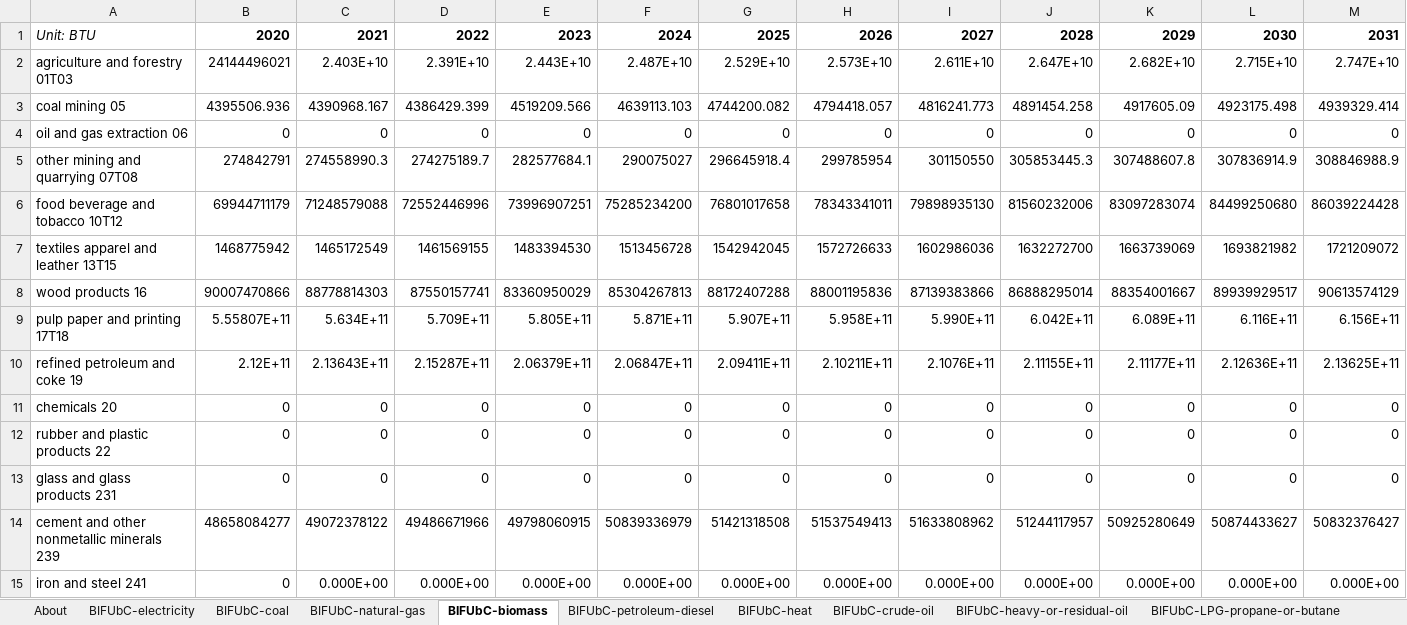
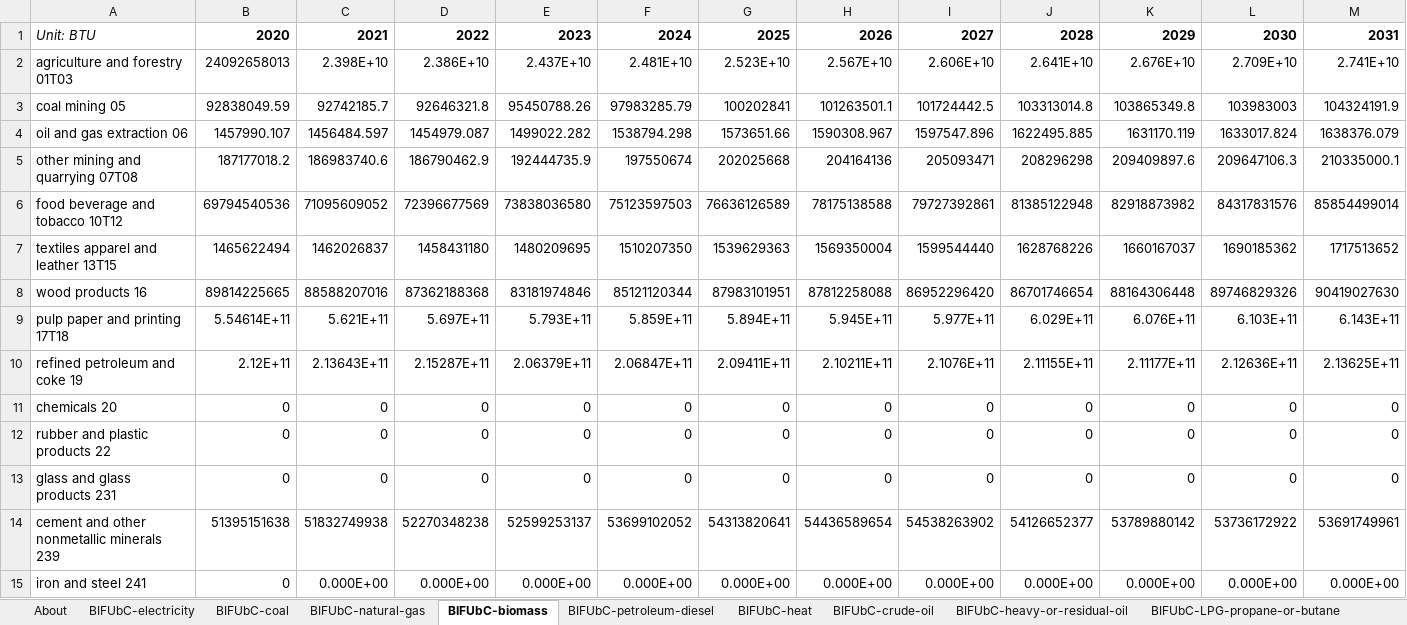
Before and after one commit to EnergyInnovation/eps-maryland, an Excel workbook: InputData/indst/BIFUbC/BAU Industrial Fuel Use before CCS.xlsx, sheet BIFUbC-biomass, drawn as a sheet; only a part is shown; values as stored, in another font and other column widths than the file's, no borders; removed rows and columns are numbered as before the commit, all else as after; rows hold the shown columns only; the diff covers the shown part only; the diff names each change by its address in the sheet, - before the commit and + after, or states it on an @@ line.

```diff
--- a/InputData/indst/BIFUbC/BAU Industrial Fuel Use before CCS.xlsx (sheet BIFUbC-biomass)
+++ b/InputData/indst/BIFUbC/BAU Industrial Fuel Use before CCS.xlsx (sheet BIFUbC-biomass)
-row 2: agriculture and forestry 01T03 | 24144496021 | 2.403E+10 | 2.391E+10 | 2.443E+10 | 2.487E+10 | 2.529E+10 | 2.573E+10 | 2.611E+10 | 2.647E+10 | 2.682E+10 | 2.715E+10 | 2.747E+10
-row 3: coal mining 05 | 4395506.936 | 4390968.167 | 4386429.399 | 4519209.566 | 4639113.103 | 4744200.082 | 4794418.057 | 4816241.773 | 4891454.258 | 4917605.09 | 4923175.498 | 4939329.414
-row 4: oil and gas extraction 06 | 0 | 0 | 0 | 0 | 0 | 0 | 0 | 0 | 0 | 0 | 0 | 0
-row 5: other mining and quarrying 07T08 | 274842791 | 274558990.3 | 274275189.7 | 282577684.1 | 290075027 | 296645918.4 | 299785954 | 301150550 | 305853445.3 | 307488607.8 | 307836914.9 | 308846988.9
-row 6: food beverage and tobacco 10T12 | 69944711179 | 71248579088 | 72552446996 | 73996907251 | 75285234200 | 76801017658 | 78343341011 | 79898935130 | 81560232006 | 83097283074 | 84499250680 | 86039224428
-row 7: textiles apparel and leather 13T15 | 1468775942 | 1465172549 | 1461569155 | 1483394530 | 1513456728 | 1542942045 | 1572726633 | 1602986036 | 1632272700 | 1663739069 | 1693821982 | 1721209072
-row 8: wood products 16 | 90007470866 | 88778814303 | 87550157741 | 83360950029 | 85304267813 | 88172407288 | 88001195836 | 87139383866 | 86888295014 | 88354001667 | 89939929517 | 90613574129
-row 9: pulp paper and printing 17T18 | 5.55807E+11 | 5.634E+11 | 5.709E+11 | 5.805E+11 | 5.871E+11 | 5.907E+11 | 5.958E+11 | 5.990E+11 | 6.042E+11 | 6.089E+11 | 6.116E+11 | 6.156E+11
+row 2: agriculture and forestry 01T03 | 24092658013 | 2.398E+10 | 2.386E+10 | 2.437E+10 | 2.481E+10 | 2.523E+10 | 2.567E+10 | 2.606E+10 | 2.641E+10 | 2.676E+10 | 2.709E+10 | 2.741E+10
+row 3: coal mining 05 | 92838049.59 | 92742185.7 | 92646321.8 | 95450788.26 | 97983285.79 | 100202841 | 101263501.1 | 101724442.5 | 103313014.8 | 103865349.8 | 103983003 | 104324191.9
+row 4: oil and gas extraction 06 | 1457990.107 | 1456484.597 | 1454979.087 | 1499022.282 | 1538794.298 | 1573651.66 | 1590308.967 | 1597547.896 | 1622495.885 | 1631170.119 | 1633017.824 | 1638376.079
+row 5: other mining and quarrying 07T08 | 187177018.2 | 186983740.6 | 186790462.9 | 192444735.9 | 197550674 | 202025668 | 204164136 | 205093471 | 208296298 | 209409897.6 | 209647106.3 | 210335000.1
+row 6: food beverage and tobacco 10T12 | 69794540536 | 71095609052 | 72396677569 | 73838036580 | 75123597503 | 76636126589 | 78175138588 | 79727392861 | 81385122948 | 82918873982 | 84317831576 | 85854499014
+row 7: textiles apparel and leather 13T15 | 1465622494 | 1462026837 | 1458431180 | 1480209695 | 1510207350 | 1539629363 | 1569350004 | 1599544440 | 1628768226 | 1660167037 | 1690185362 | 1717513652
+row 8: wood products 16 | 89814225665 | 88588207016 | 87362188368 | 83181974846 | 85121120344 | 87983101951 | 87812258088 | 86952296420 | 86701746654 | 88164306448 | 89746829326 | 90419027630
+row 9: pulp paper and printing 17T18 | 5.54614E+11 | 5.621E+11 | 5.697E+11 | 5.793E+11 | 5.859E+11 | 5.894E+11 | 5.945E+11 | 5.977E+11 | 6.029E+11 | 6.076E+11 | 6.103E+11 | 6.143E+11
-row 14: cement and other nonmetallic minerals 239 | 48658084277 | 49072378122 | 49486671966 | 49798060915 | 50839336979 | 51421318508 | 51537549413 | 51633808962 | 51244117957 | 50925280649 | 50874433627 | 50832376427
+row 14: cement and other nonmetallic minerals 239 | 51395151638 | 51832749938 | 52270348238 | 52599253137 | 53699102052 | 54313820641 | 54436589654 | 54538263902 | 54126652377 | 53789880142 | 53736172922 | 53691749961
```
Also changed, not shown: 1 added row, 1 removed row and 30 edited cells elsewhere in this sheet, sheet BIFUbC-electricity, sheet BIFUbC-natural-gas, sheet BIFUbC-petroleum-diesel, sheet BIFUbC-coal, 24 other files.
